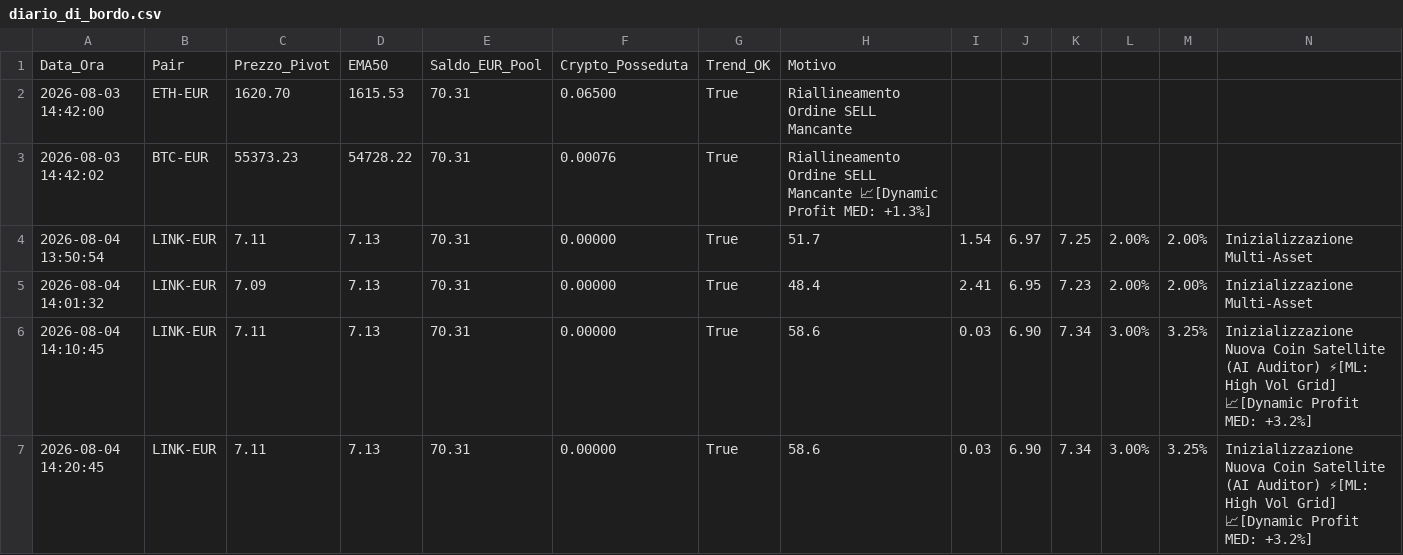
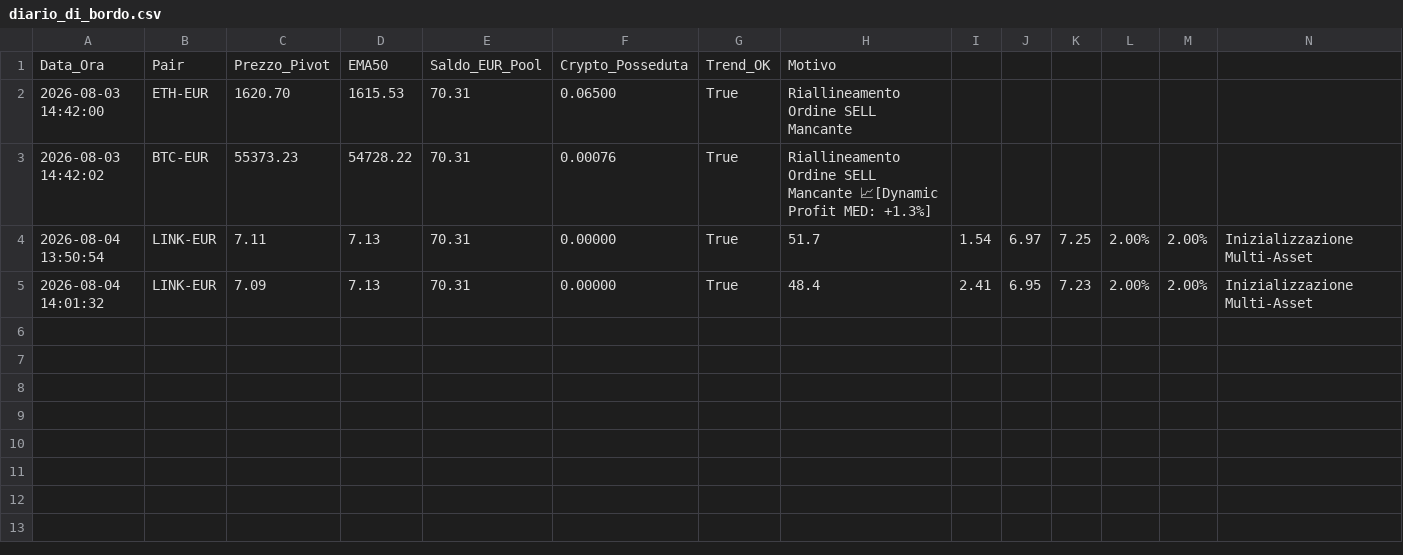
Before and after one commit to marcolalicata2017-oss/coinbase-grid-bot, a CSV file: diario_di_bordo.csv, drawn as a sheet; the diff names each change by its address in the sheet, - before the commit and + after, or states it on an @@ line.

Commit message:
Remove duplicate LINK-EUR entries
Removed duplicate entries for LINK-EUR on 2026-08-04.

```diff
--- a/diario_di_bordo.csv
+++ b/diario_di_bordo.csv
-row 6: 2026-08-04 14:10:45 | LINK-EUR | 7.11 | 7.13 | 70.31 | 0.00000 | True | 58.6 | 0.03 | 6.90 | 7.34 | 3.00% | 3.25% | Inizializzazione Nuova Coin Satellite (AI Auditor) ⚡[ML: High Vol Grid] 📈[Dynamic Profit MED: +3.2%]
-row 7: 2026-08-04 14:20:45 | LINK-EUR | 7.11 | 7.13 | 70.31 | 0.00000 | True | 58.6 | 0.03 | 6.90 | 7.34 | 3.00% | 3.25% | Inizializzazione Nuova Coin Satellite (AI Auditor) ⚡[ML: High Vol Grid] 📈[Dynamic Profit MED: +3.2%]
```
